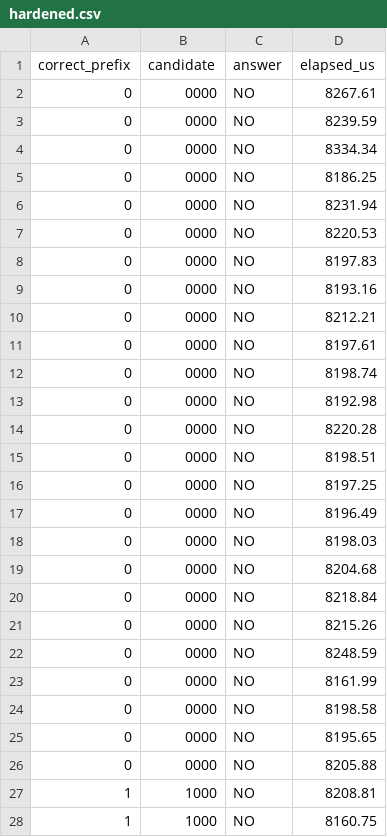
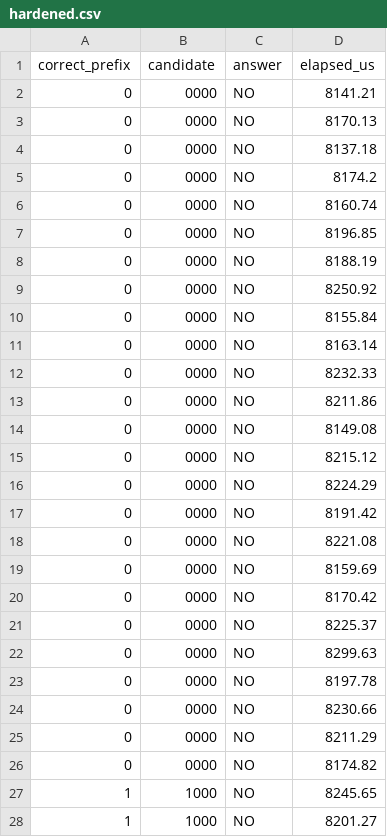
Before and after one commit to shot0071/brake-password, a CSV file: measurements/hardened.csv, drawn as a sheet; only a part is shown; the diff covers the shown part only.

```diff
--- a/measurements/hardened.csv
+++ b/measurements/hardened.csv
@@ -1,28 +1,28 @@
 correct_prefix,candidate,answer,elapsed_us
-0,0000,NO,8267.61
-0,0000,NO,8239.59
-0,0000,NO,8334.34
-0,0000,NO,8186.25
-0,0000,NO,8231.94
-0,0000,NO,8220.53
-0,0000,NO,8197.83
-0,0000,NO,8193.16
-0,0000,NO,8212.21
-0,0000,NO,8197.61
-0,0000,NO,8198.74
-0,0000,NO,8192.98
-0,0000,NO,8220.28
-0,0000,NO,8198.51
-0,0000,NO,8197.25
-0,0000,NO,8196.49
-0,0000,NO,8198.03
-0,0000,NO,8204.68
-0,0000,NO,8218.84
-0,0000,NO,8215.26
-0,0000,NO,8248.59
-0,0000,NO,8161.99
-0,0000,NO,8198.58
-0,0000,NO,8195.65
-0,0000,NO,8205.88
-1,1000,NO,8208.81
-1,1000,NO,8160.75
+0,0000,NO,8141.21
+0,0000,NO,8170.13
+0,0000,NO,8137.18
+0,0000,NO,8174.2
+0,0000,NO,8160.74
+0,0000,NO,8196.85
+0,0000,NO,8188.19
+0,0000,NO,8250.92
+0,0000,NO,8155.84
+0,0000,NO,8163.14
+0,0000,NO,8232.33
+0,0000,NO,8211.86
+0,0000,NO,8149.08
+0,0000,NO,8215.12
+0,0000,NO,8224.29
+0,0000,NO,8191.42
+0,0000,NO,8221.08
+0,0000,NO,8159.69
+0,0000,NO,8170.42
+0,0000,NO,8225.37
+0,0000,NO,8299.63
+0,0000,NO,8197.78
+0,0000,NO,8230.66
+0,0000,NO,8211.29
+0,0000,NO,8174.82
+1,1000,NO,8245.65
+1,1000,NO,8201.27
```
Also changed, not shown: 98 edited cells elsewhere in this file, measurements/vulnerable.csv, 7 other files.
